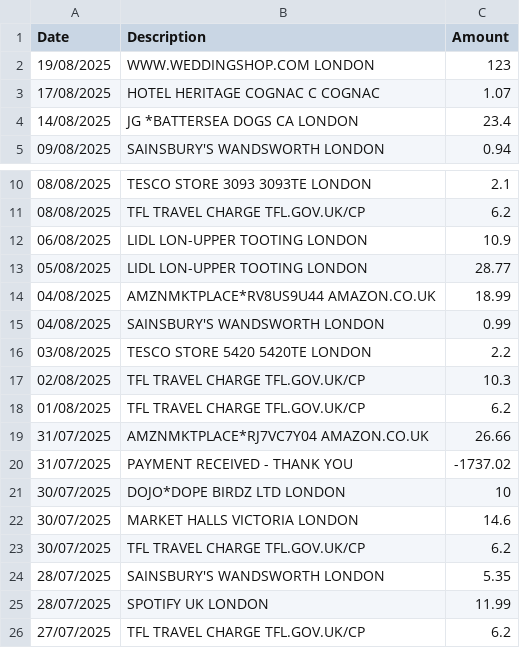
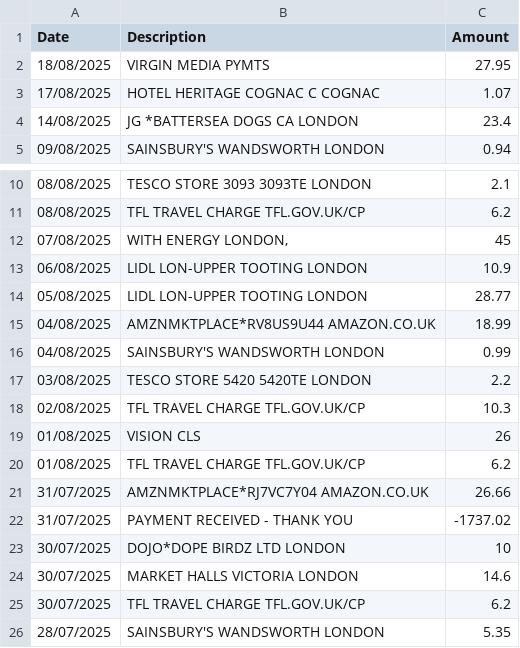
Before and after one commit to dofoe17/BudgetingWebApp, a CSV file: Sample Data/activity.csv, drawn as a sheet; only a part is shown, gaps mark what is left out; the shorter side is filled out with more unchanged rows.

Commit message:
Add files via upload

```diff
--- a/Sample Data/activity.csv
+++ b/Sample Data/activity.csv
@@ -1,3 +1,3 @@
 Date,Description,Amount
-19/08/2025,WWW.WEDDINGSHOP.COM     LONDON,123
+18/08/2025,VIRGIN MEDIA PYMTS,27.95
 17/08/2025,HOTEL HERITAGE COGNAC C COGNAC,1.07
@@ -11,2 +11,3 @@ Date,Description,Amount
 08/08/2025,TFL TRAVEL CHARGE       TFL.GOV.UK/CP,6.2
+07/08/2025,"WITH ENERGY             LONDON,",45
 06/08/2025,LIDL LON-UPPER TOOTING  LONDON,10.9
@@ -17,2 +18,3 @@ Date,Description,Amount
 02/08/2025,TFL TRAVEL CHARGE       TFL.GOV.UK/CP,10.3
+01/08/2025,VISION CLS,26
 01/08/2025,TFL TRAVEL CHARGE       TFL.GOV.UK/CP,6.2
```
